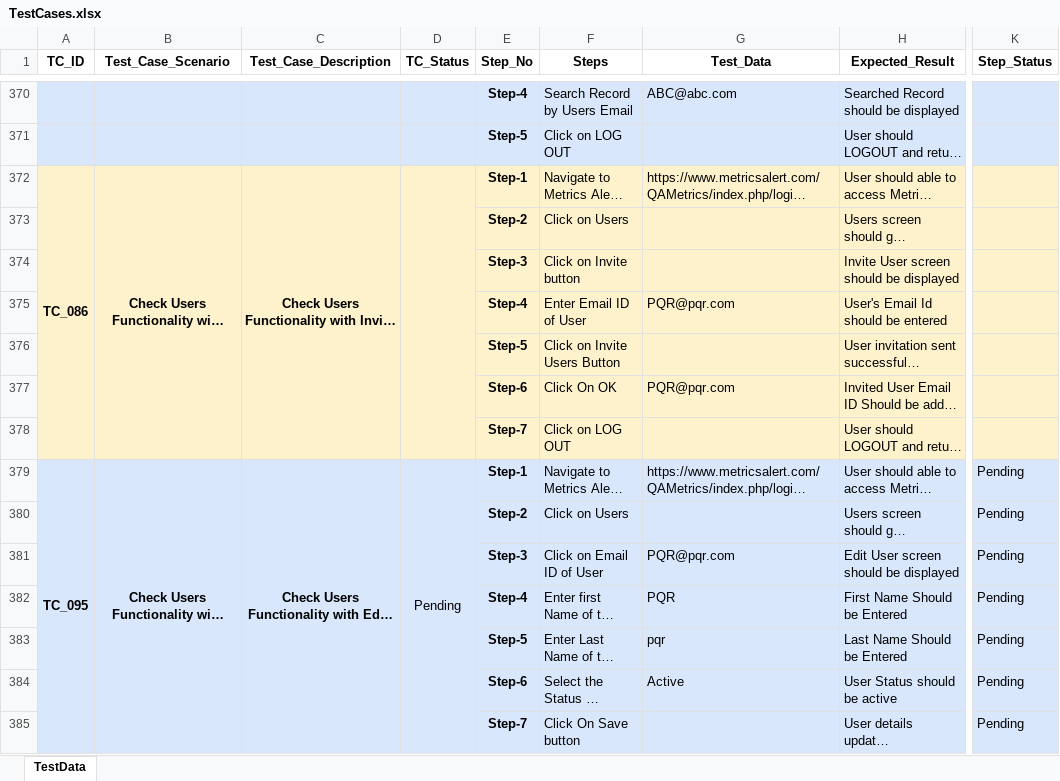
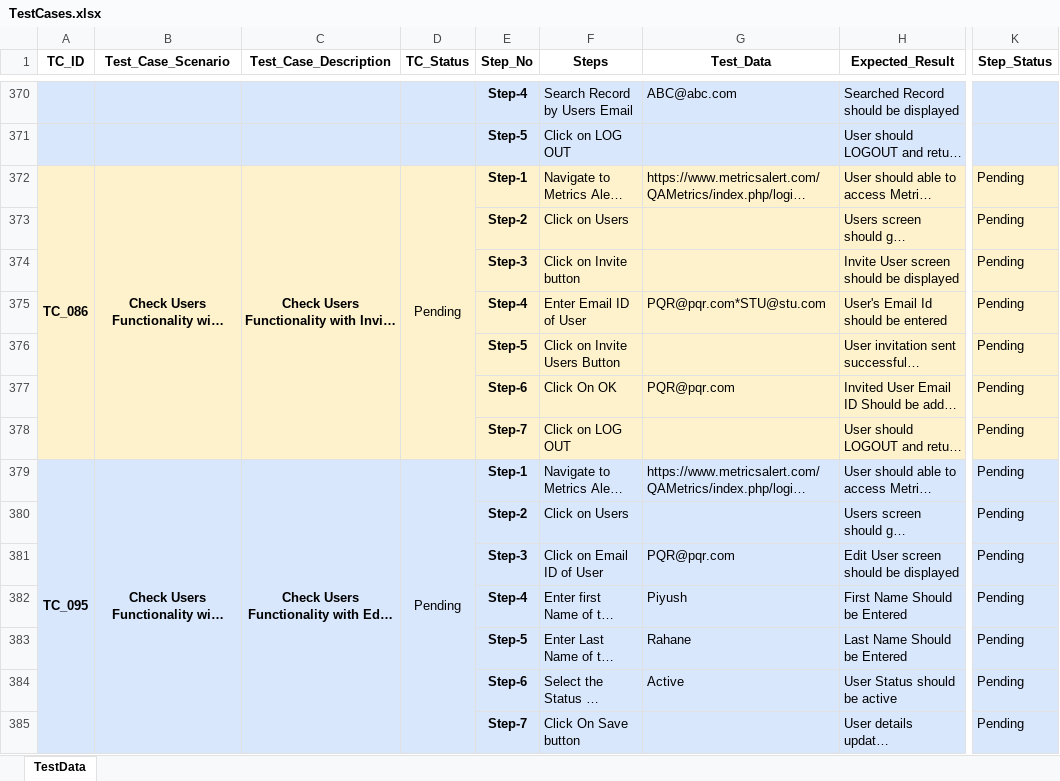
Before and after one commit to sandeeppatilstep/MatrixAlertAutomation, an Excel workbook: Data/Input/TestCases.xlsx, sheet TestData, drawn as a sheet; only a part is shown, gaps mark what is left out; long unchanged cells end in …; values as stored, in another font and other column widths than the file's, no borders; the diff covers the shown part only; the diff names each change by its address in the sheet, - before the commit and + after, or states it on an @@ line.

Commit message:
File  Name: TestCases.xlsx Description: Updated Test cases Data Date: 30 June 2021 Developer: Snehalata

```diff
--- a/Data/Input/TestCases.xlsx (sheet TestData)
+++ b/Data/Input/TestCases.xlsx (sheet TestData)
-D372 (TC_Status): (empty)
+D372 (TC_Status): Pending
-K372:K378 (Step_Status): (empty)
+K372:K378 (Step_Status): Pending
-G375 (Test_Data): PQR@pqr.com
+G375 (Test_Data): PQR@pqr.com*STU@stu.com
-G382 (Test_Data): PQR
+G382 (Test_Data): Piyush
-G383 (Test_Data): pqr
+G383 (Test_Data): Rahane
```
Also changed, not shown: 15 added rows and 1 edited cell elsewhere in this sheet.
